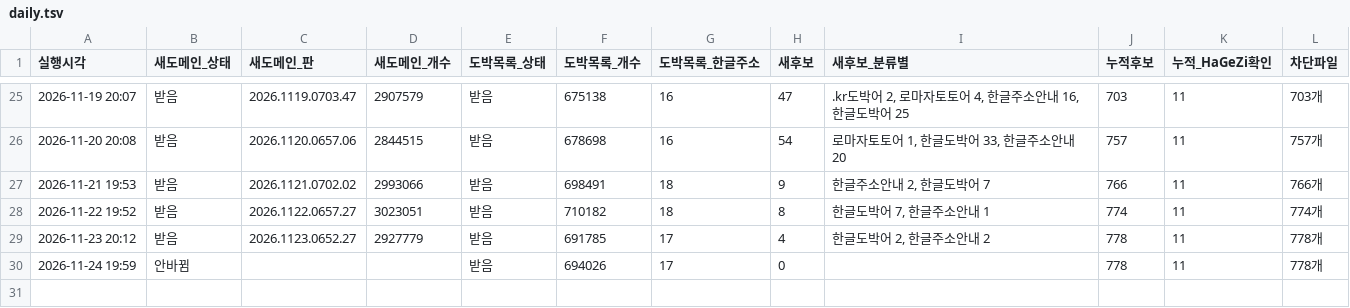
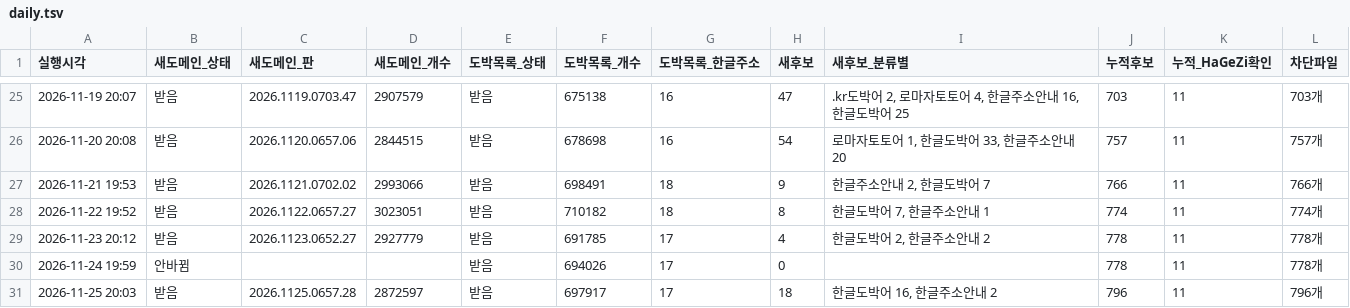
Before and after one commit to gOmgOmKing/family-shield, a TSV file: collector/daily.tsv, drawn as a sheet; only a part is shown, gaps mark what is left out; the diff names each change by its address in the sheet, - before the commit and + after, or states it on an @@ line.

```diff
--- a/collector/daily.tsv
+++ b/collector/daily.tsv
+row 31: 2026-11-25 20:03 | 받음 | 2026.1125.0657.28 | 2872597 | 받음 | 697917 | 17 | 18 | 한글도박어 16, 한글주소안내 2 | 796 | 11 | 796개
```
Also changed, not shown: collector/candidates.tsv, 3 other files.
